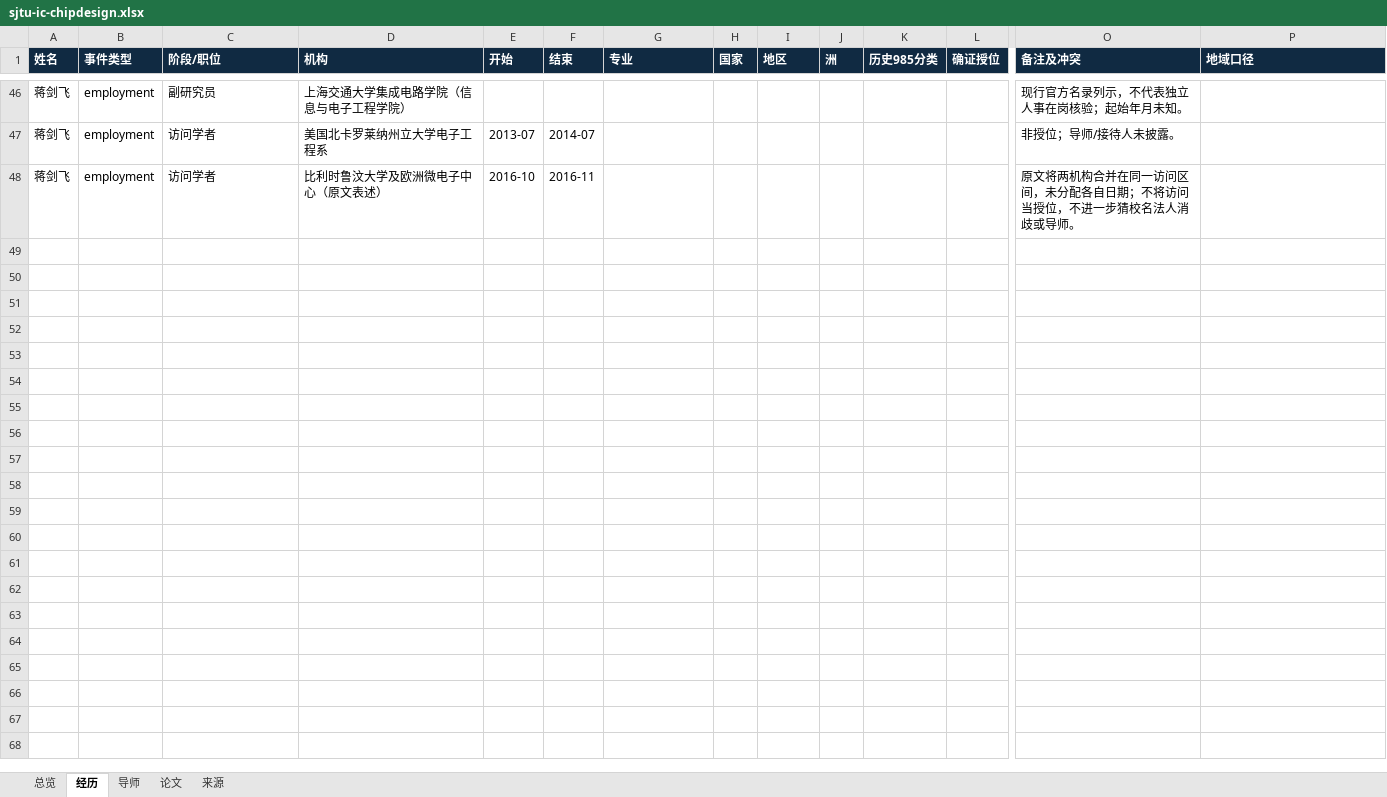
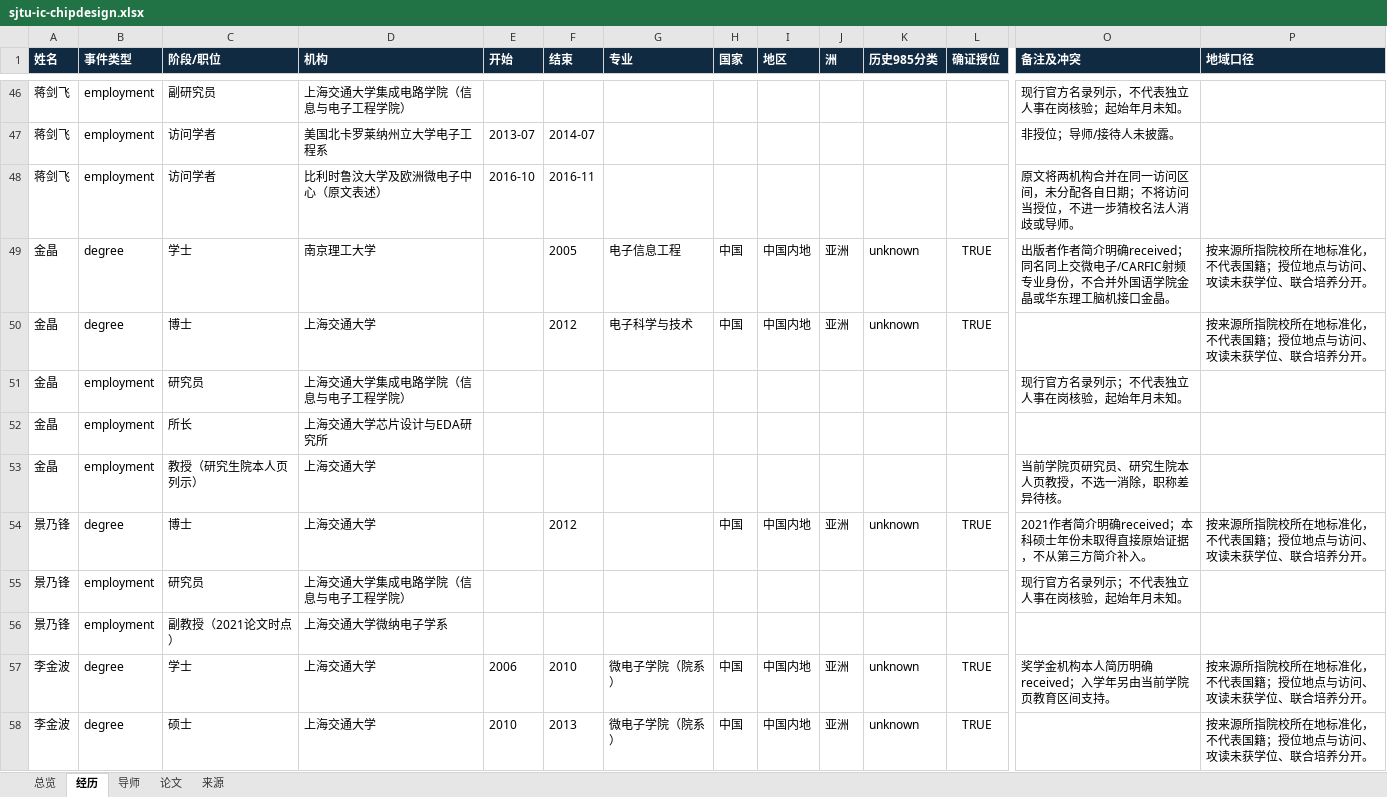
Before and after one commit to aikyolin/-cn-985-academic-amatlas, an Excel workbook: site/exports/sjtu-ic-chipdesign.xlsx, sheet 经历, drawn as a sheet; only a part is shown, gaps mark what is left out; values as stored, in another font and other column widths than the file's, no borders; table styles not drawn; rows hold the shown columns only; the diff covers the shown part only; the diff names each change by its address in the sheet, - before the commit and + after, or states it on an @@ line.

```diff
--- a/site/exports/sjtu-ic-chipdesign.xlsx (sheet 经历)
+++ b/site/exports/sjtu-ic-chipdesign.xlsx (sheet 经历)
+row 49: 金晶 | degree | 学士 | 南京理工大学 |  | 2005 | 电子信息工程 | 中国 | 中国内地 | 亚洲 | unknown | TRUE | 出版者作者简介明确received；同名同上交微电子/CARFIC射频专业身份，不合并外国语学院金晶或华东理工脑机接口金晶。 | 按来源所指院校所在地标准化，不代表国籍；授位地点与访问、攻读未获学位、联合培养分开。
+row 50: 金晶 | degree | 博士 | 上海交通大学 |  | 2012 | 电子科学与技术 | 中国 | 中国内地 | 亚洲 | unknown | TRUE |  | 按来源所指院校所在地标准化，不代表国籍；授位地点与访问、攻读未获学位、联合培养分开。
+row 51: 金晶 | employment | 研究员 | 上海交通大学集成电路学院（信息与电子工程学院） |  |  |  |  |  |  |  |  | 现行官方名录列示；不代表独立人事在岗核验，起始年月未知。
+row 52: 金晶 | employment | 所长 | 上海交通大学芯片设计与EDA研究所
+row 53: 金晶 | employment | 教授（研究生院本人页列示） | 上海交通大学 |  |  |  |  |  |  |  |  | 当前学院页研究员、研究生院本人页教授，不选一消除，职称差异待核。
+row 54: 景乃锋 | degree | 博士 | 上海交通大学 |  | 2012 |  | 中国 | 中国内地 | 亚洲 | unknown | TRUE | 2021作者简介明确received；本科硕士年份未取得直接原始证据，不从第三方简介补入。 | 按来源所指院校所在地标准化，不代表国籍；授位地点与访问、攻读未获学位、联合培养分开。
+row 55: 景乃锋 | employment | 研究员 | 上海交通大学集成电路学院（信息与电子工程学院） |  |  |  |  |  |  |  |  | 现行官方名录列示；不代表独立人事在岗核验，起始年月未知。
+row 56: 景乃锋 | employment | 副教授（2021论文时点） | 上海交通大学微纳电子学系
+row 57: 李金波 | degree | 学士 | 上海交通大学 | 2006 | 2010 | 微电子学院（院系） | 中国 | 中国内地 | 亚洲 | unknown | TRUE | 奖学金机构本人简历明确received；入学年另由当前学院页教育区间支持。 | 按来源所指院校所在地标准化，不代表国籍；授位地点与访问、攻读未获学位、联合培养分开。
+row 58: 李金波 | degree | 硕士 | 上海交通大学 | 2010 | 2013 | 微电子学院（院系） | 中国 | 中国内地 | 亚洲 | unknown | TRUE |  | 按来源所指院校所在地标准化，不代表国籍；授位地点与访问、攻读未获学位、联合培养分开。
```
Also changed, not shown: 46 added rows elsewhere in this sheet, sheet 来源, sheet 论文, sheet 总览, site/exports/pku-ic-microelectronics.xlsx, site/exports/thu-ee-communications.xlsx, 20 other files.
